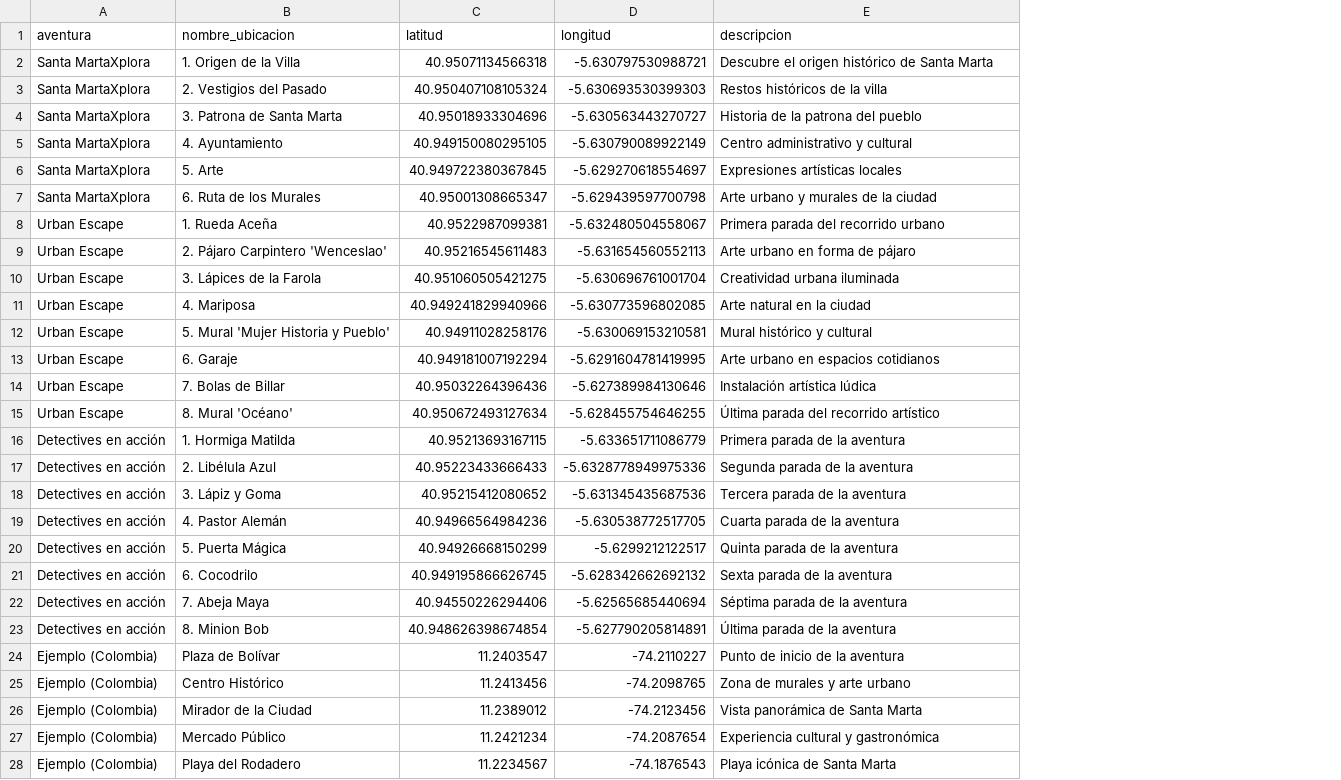
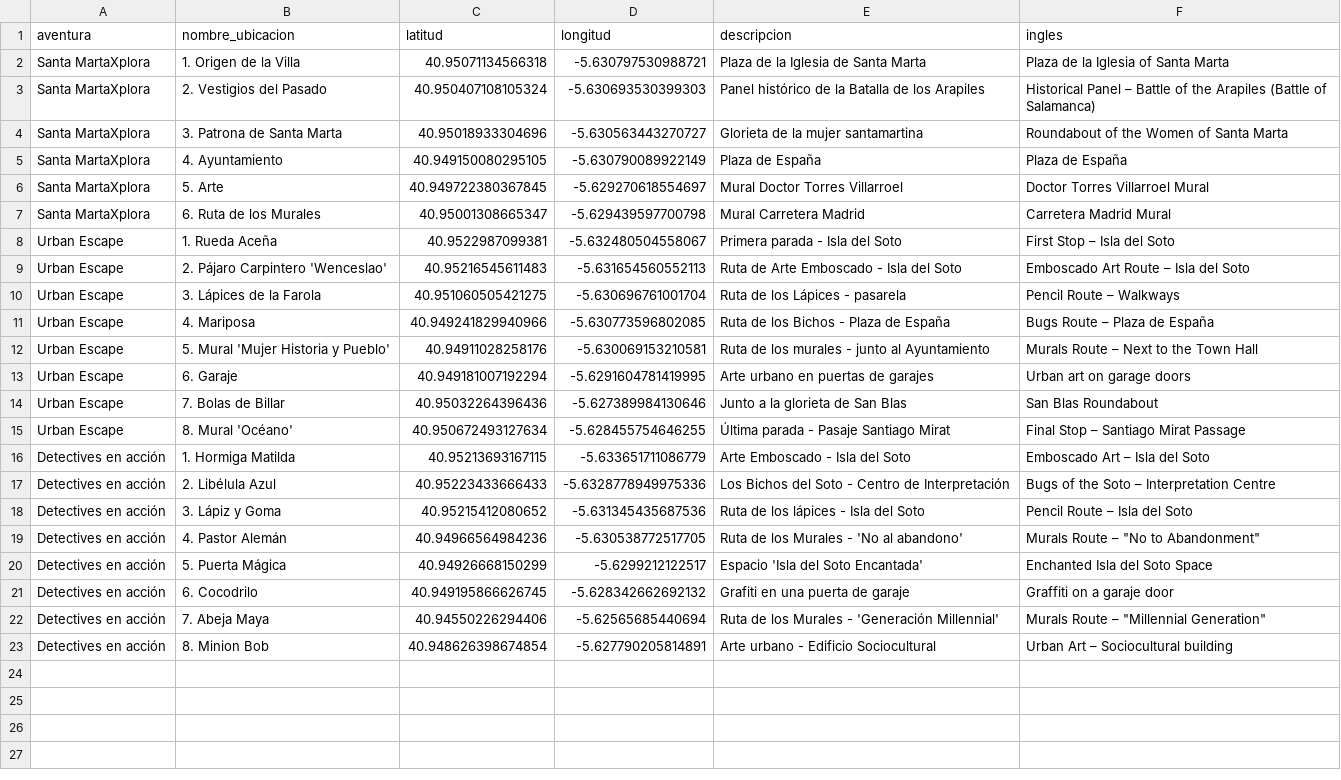
Before and after one commit to Dexinator/smarta_full, a CSV file: ubicaciones_aventuras_mapa.csv, drawn as a sheet; only a part is shown; removed rows and columns are numbered as before the commit, all else as after; the diff covers the shown part only; the diff names each change by its address in the sheet, - before the commit and + after, or states it on an @@ line.

```diff
--- a/ubicaciones_aventuras_mapa.csv
+++ b/ubicaciones_aventuras_mapa.csv
+column F (ingles), rows 2-23: Plaza de la Iglesia of Santa Marta | Historical Panel – Battle of the Arapiles (Battle of Salamanca) | Roundabout of the Women of Santa Marta | Plaza de España | Doctor Torres Villarroel Mural | Carretera Madrid Mural | First Stop – Isla del Soto | Emboscado Art Route – Isla del Soto | Pencil Route – Walkways | Bugs Route – Plaza de España | Murals Route – Next to the Town Hall | Urban art on garage doors | San Blas Roundabout | Final Stop – Santiago Mirat Passage | Emboscado Art – Isla del Soto | Bugs of the Soto – Interpretation Centre | Pencil Route – Isla del Soto | Murals Route – "No to Abandonment" | Enchanted Isla del Soto Space | Graffiti on a garaje door | Murals Route – "Millennial Generation" | Urban Art – Sociocultural building
-E2 (descripcion): Descubre el origen histórico de Santa Marta
+E2 (descripcion): Plaza de la Iglesia de Santa Marta
-E3 (descripcion): Restos históricos de la villa
+E3 (descripcion): Panel histórico de la Batalla de los Arapiles
-E4 (descripcion): Historia de la patrona del pueblo
+E4 (descripcion): Glorieta de la mujer santamartina
-E5 (descripcion): Centro administrativo y cultural
+E5 (descripcion): Plaza de España
-E6 (descripcion): Expresiones artísticas locales
+E6 (descripcion): Mural Doctor Torres Villarroel
-E7 (descripcion): Arte urbano y murales de la ciudad
+E7 (descripcion): Mural Carretera Madrid
-E8 (descripcion): Primera parada del recorrido urbano
+E8 (descripcion): Primera parada - Isla del Soto
-E9 (descripcion): Arte urbano en forma de pájaro
+E9 (descripcion): Ruta de Arte Emboscado - Isla del Soto
-E10 (descripcion): Creatividad urbana iluminada
+E10 (descripcion): Ruta de los Lápices - pasarela
-E11 (descripcion): Arte natural en la ciudad
+E11 (descripcion): Ruta de los Bichos - Plaza de España
-E12 (descripcion): Mural histórico y cultural
+E12 (descripcion): Ruta de los murales - junto al Ayuntamiento
-E13 (descripcion): Arte urbano en espacios cotidianos
+E13 (descripcion): Arte urbano en puertas de garajes
-E14 (descripcion): Instalación artística lúdica
+E14 (descripcion): Junto a la glorieta de San Blas
-E15 (descripcion): Última parada del recorrido artístico
+E15 (descripcion): Última parada - Pasaje Santiago Mirat
-E16 (descripcion): Primera parada de la aventura
+E16 (descripcion): Arte Emboscado - Isla del Soto
-E17 (descripcion): Segunda parada de la aventura
+E17 (descripcion): Los Bichos del Soto - Centro de Interpretación
-E18 (descripcion): Tercera parada de la aventura
+E18 (descripcion): Ruta de los lápices - Isla del Soto
-E19 (descripcion): Cuarta parada de la aventura
+E19 (descripcion): Ruta de los Murales - 'No al abandono'
-E20 (descripcion): Quinta parada de la aventura
+E20 (descripcion): Espacio 'Isla del Soto Encantada'
-E21 (descripcion): Sexta parada de la aventura
+E21 (descripcion): Grafiti en una puerta de garaje
-E22 (descripcion): Séptima parada de la aventura
+E22 (descripcion): Ruta de los Murales - 'Generación Millennial'
-E23 (descripcion): Última parada de la aventura
+E23 (descripcion): Arte urbano - Edificio Sociocultural
-row 24: Ejemplo (Colombia) | Plaza de Bolívar | 11.2403547 | -74.2110227 | Punto de inicio de la aventura
-row 25: Ejemplo (Colombia) | Centro Histórico | 11.2413456 | -74.2098765 | Zona de murales y arte urbano
-row 26: Ejemplo (Colombia) | Mirador de la Ciudad | 11.2389012 | -74.2123456 | Vista panorámica de Santa Marta
-row 27: Ejemplo (Colombia) | Mercado Público | 11.2421234 | -74.2087654 | Experiencia cultural y gastronómica
-row 28: Ejemplo (Colombia) | Playa del Rodadero | 11.2234567 | -74.1876543 | Playa icónica de Santa Marta
```
Also changed, not shown: 1 removed row elsewhere in this file, 7 other files.
